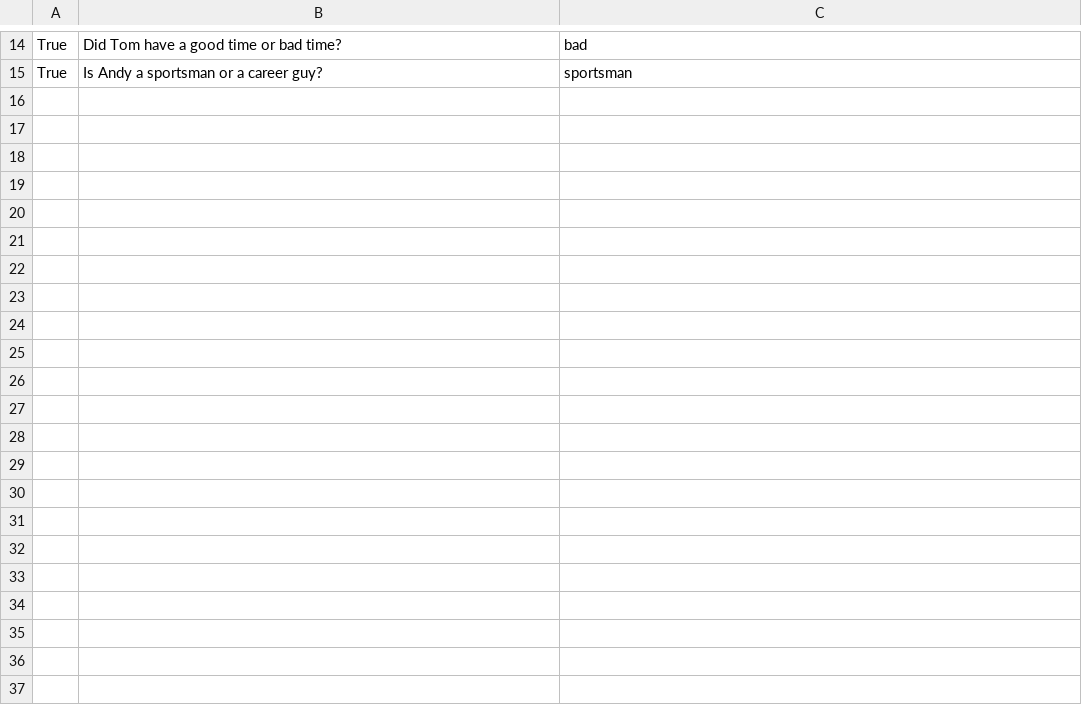
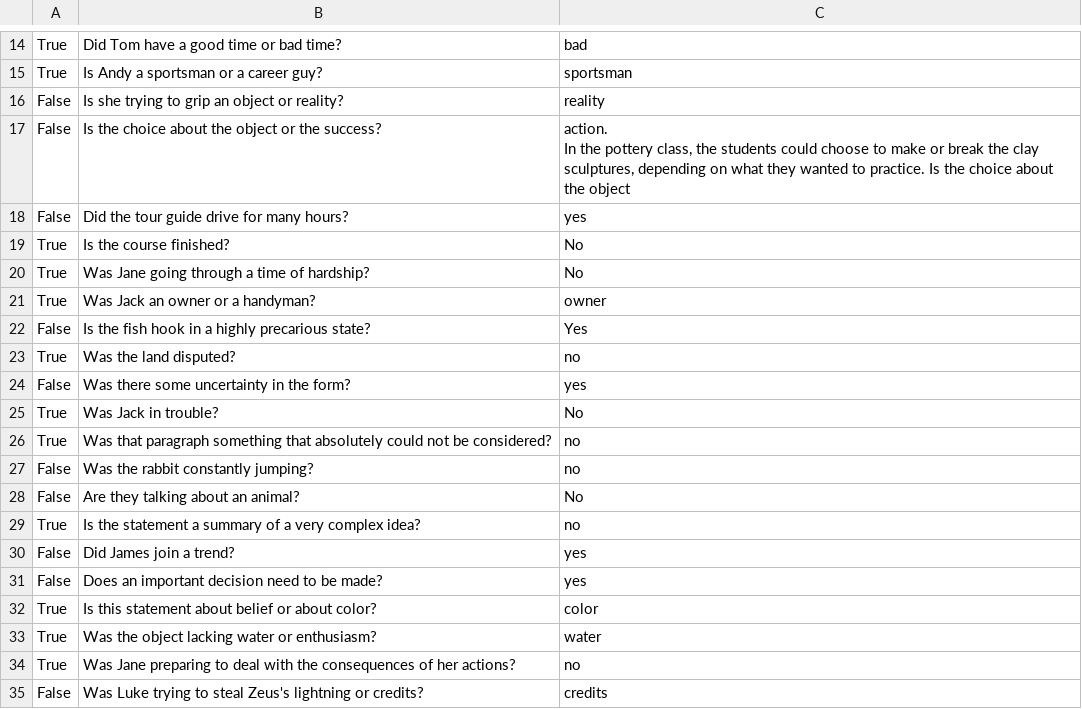
Before and after one commit to yawen2002/COMP545_Project_Code, a CSV file: output_Qwen3-4B-Instruct.csv, drawn as a sheet; only a part is shown, gaps mark what is left out; the diff covers the shown part only.

Commit message:
Run models on full dataset

```diff
--- a/output_Qwen3-4B-Instruct.csv
+++ b/output_Qwen3-4B-Instruct.csv
@@ -15 +15,23 @@ True,Did Tom have a good time or bad time?, bad
 True,Is Andy a sportsman or a career guy?, sportsman
+False,Is she trying to grip an object or reality?, reality
+False,Is the choice about the object or the success?," action.
+
+In the pottery class, the students could choose to make or break the clay sculptures, depending on what they wanted to practice. Is the choice about the object"
+False,Did the tour guide drive for many hours?, yes
+True,Is the course finished?, No
+True,Was Jane going through a time of hardship?, No
+True,Was Jack an owner or a handyman?, owner
+False,Is the fish hook in a highly precarious state?, Yes
+True,Was the land disputed?, no
+False,Was there some uncertainty in the form?, yes
+True,Was Jack in trouble?, No
+True,Was that paragraph something that absolutely could not be considered?, no
+False,Was the rabbit constantly jumping?, no
+False,Are they talking about an animal?, No
+True,Is the statement a summary of a very complex idea?, no
+False,Did James join a trend?, yes
+False,Does an important decision need to be made?, yes
+True,Is this statement about belief or about color?, color
+True,Was the object lacking water or enthusiasm?, water
+True,Was Jane preparing to deal with the consequences of her actions?, no
+False,Was Luke trying to steal Zeus's lightning or credits?, credits
```
Also changed, not shown: 16 added rows elsewhere in this file, output_Mistral-7B-Instruct.csv, output_Qwen3-14B.csv, 2 other files.
